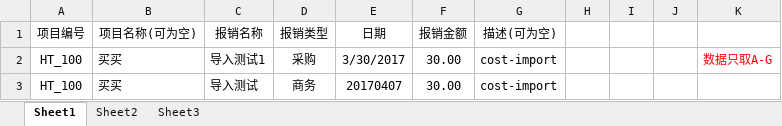
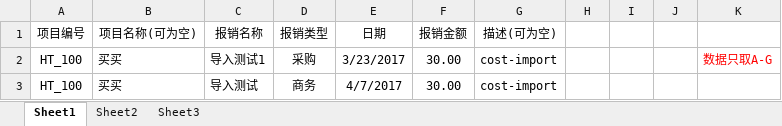
Before and after one commit to jiayamy/cpm-admin, an Excel workbook: src/main/webapp/importTpl/projectCostImportTpl.xlsx, sheet Sheet1, drawn as a sheet; values as stored, in another font and other column widths than the file's, no borders; the diff names each change by its address in the sheet, - before the commit and + after, or states it on an @@ line.

```diff
--- a/src/main/webapp/importTpl/projectCostImportTpl.xlsx (sheet Sheet1)
+++ b/src/main/webapp/importTpl/projectCostImportTpl.xlsx (sheet Sheet1)
-E2 (日期): 3/30/2017
+E2 (日期): 3/23/2017
-E3 (日期): 20170407
+E3 (日期): 4/7/2017
```
Also changed, not shown: 8 other files.
